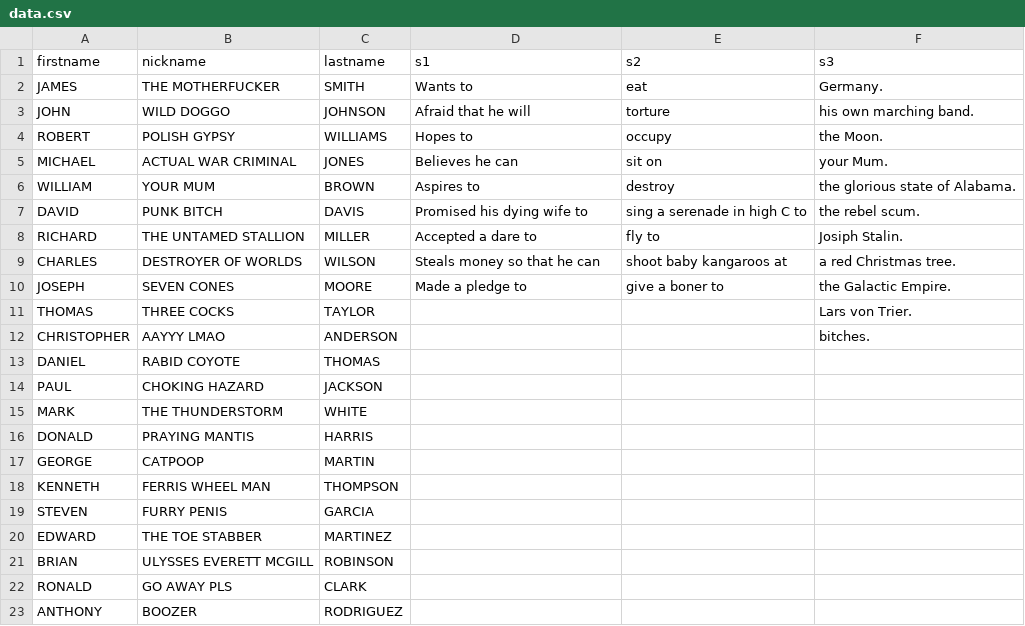
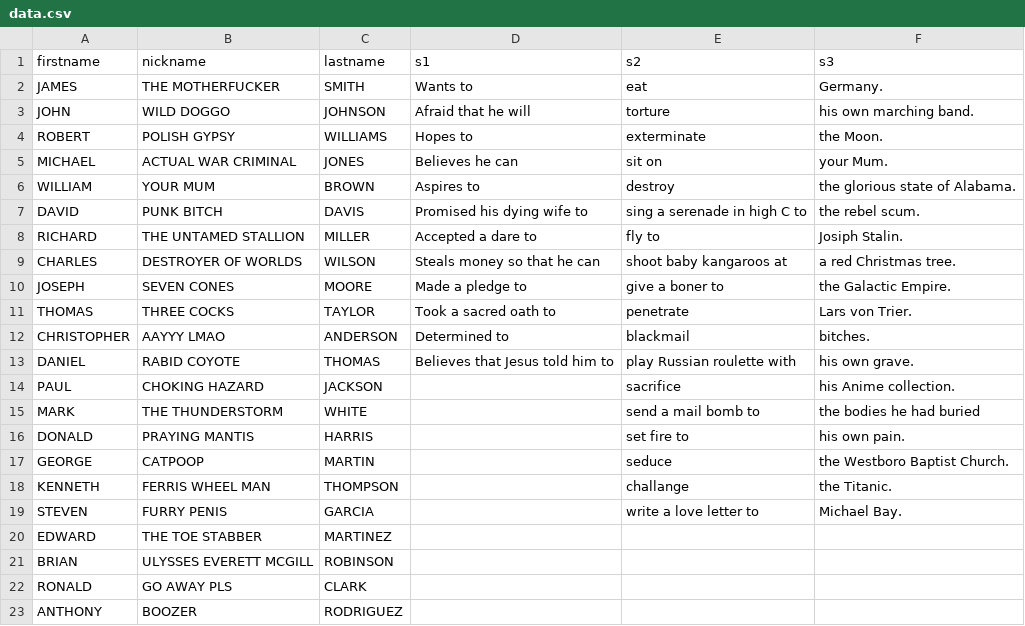
Before and after one commit to mohosm/BeeRoll, a CSV file: data.csv, drawn as a sheet; only a part is shown; the diff names each change by its address in the sheet, - before the commit and + after, or states it on an @@ line.

Commit message:
Added files via upload

```diff
--- a/data.csv
+++ b/data.csv
-E4 (s2): occupy
+E4 (s2): exterminate
-D11 (s1): (empty)
+D11 (s1): Took a sacred oath to
-E11 (s2): (empty)
+E11 (s2): penetrate
-D12 (s1): (empty)
+D12 (s1): Determined to
-E12 (s2): (empty)
+E12 (s2): blackmail
-D13 (s1): (empty)
+D13 (s1): Believes that Jesus told him to
-E13 (s2): (empty)
+E13 (s2): play Russian roulette with
-F13 (s3): (empty)
+F13 (s3): his own grave.
-E14 (s2): (empty)
+E14 (s2): sacrifice
-F14 (s3): (empty)
+F14 (s3): his Anime collection.
-E15 (s2): (empty)
+E15 (s2): send a mail bomb to
-F15 (s3): (empty)
+F15 (s3): the bodies he had buried
-E16 (s2): (empty)
+E16 (s2): set fire to
-F16 (s3): (empty)
+F16 (s3): his own pain.
-E17 (s2): (empty)
+E17 (s2): seduce
-F17 (s3): (empty)
+F17 (s3): the Westboro Baptist Church.
-E18 (s2): (empty)
+E18 (s2): challange
-F18 (s3): (empty)
+F18 (s3): the Titanic.
-E19 (s2): (empty)
+E19 (s2): write a love letter to
-F19 (s3): (empty)
+F19 (s3): Michael Bay.
```
